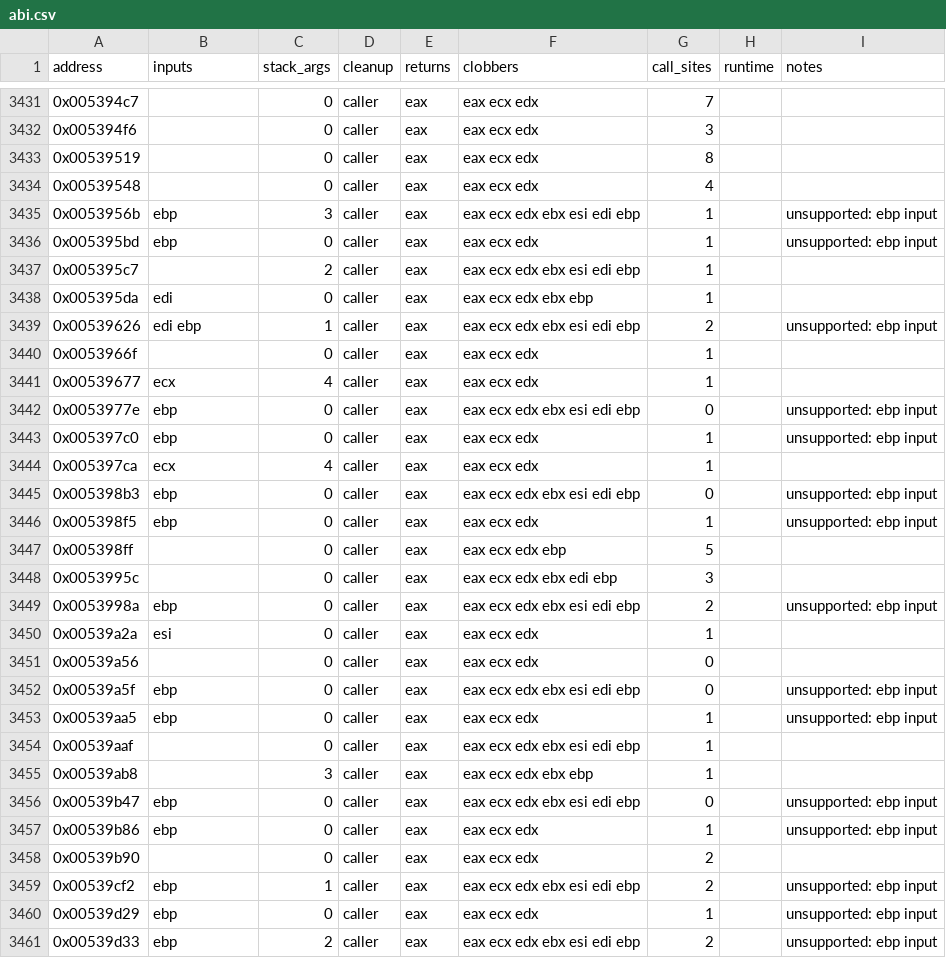
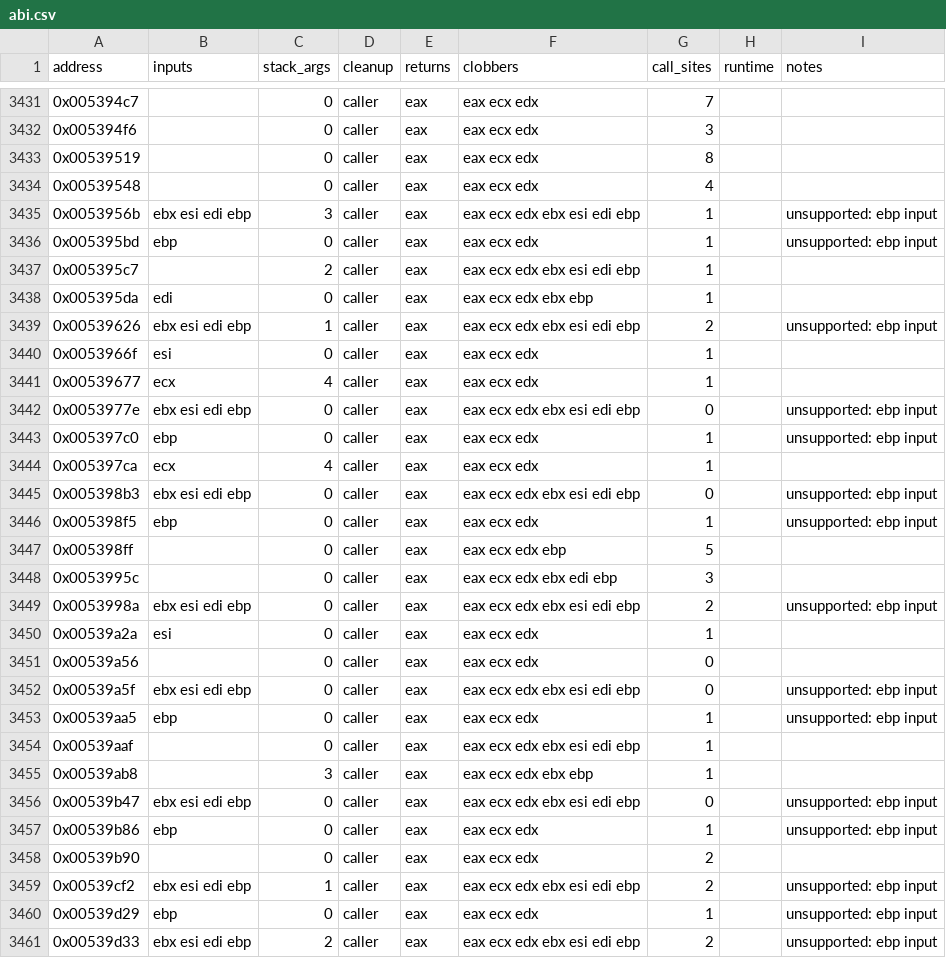
Before and after one commit to NikhilVerma/armed-and-dangerous-recomp, a CSV file: symbols/abi.csv, drawn as a sheet; only a part is shown, gaps mark what is left out; the diff covers the shown part only.

```diff
--- a/symbols/abi.csv
+++ b/symbols/abi.csv
@@ -3434,3 +3434,3 @@ address,inputs,stack_args,cleanup,returns,clobbers,call_sites,runtime,notes
 0x00539548,,0,caller,eax,eax ecx edx,4,,
-0x0053956b,ebp,3,caller,eax,eax ecx edx ebx esi edi ebp,1,,unsupported: ebp input
+0x0053956b,ebx esi edi ebp,3,caller,eax,eax ecx edx ebx esi edi ebp,1,,unsupported: ebp input
 0x005395bd,ebp,0,caller,eax,eax ecx edx,1,,unsupported: ebp input
@@ -3438,9 +3438,9 @@ address,inputs,stack_args,cleanup,returns,clobbers,call_sites,runtime,notes
 0x005395da,edi,0,caller,eax,eax ecx edx ebx ebp,1,,
-0x00539626,edi ebp,1,caller,eax,eax ecx edx ebx esi edi ebp,2,,unsupported: ebp input
-0x0053966f,,0,caller,eax,eax ecx edx,1,,
+0x00539626,ebx esi edi ebp,1,caller,eax,eax ecx edx ebx esi edi ebp,2,,unsupported: ebp input
+0x0053966f,esi,0,caller,eax,eax ecx edx,1,,
 0x00539677,ecx,4,caller,eax,eax ecx edx,1,,
-0x0053977e,ebp,0,caller,eax,eax ecx edx ebx esi edi ebp,0,,unsupported: ebp input
+0x0053977e,ebx esi edi ebp,0,caller,eax,eax ecx edx ebx esi edi ebp,0,,unsupported: ebp input
 0x005397c0,ebp,0,caller,eax,eax ecx edx,1,,unsupported: ebp input
 0x005397ca,ecx,4,caller,eax,eax ecx edx,1,,
-0x005398b3,ebp,0,caller,eax,eax ecx edx ebx esi edi ebp,0,,unsupported: ebp input
+0x005398b3,ebx esi edi ebp,0,caller,eax,eax ecx edx ebx esi edi ebp,0,,unsupported: ebp input
 0x005398f5,ebp,0,caller,eax,eax ecx edx,1,,unsupported: ebp input
@@ -3448,6 +3448,6 @@ address,inputs,stack_args,cleanup,returns,clobbers,call_sites,runtime,notes
 0x0053995c,,0,caller,eax,eax ecx edx ebx edi ebp,3,,
-0x0053998a,ebp,0,caller,eax,eax ecx edx ebx esi edi ebp,2,,unsupported: ebp input
+0x0053998a,ebx esi edi ebp,0,caller,eax,eax ecx edx ebx esi edi ebp,2,,unsupported: ebp input
 0x00539a2a,esi,0,caller,eax,eax ecx edx,1,,
 0x00539a56,,0,caller,eax,eax ecx edx,0,,
-0x00539a5f,ebp,0,caller,eax,eax ecx edx ebx esi edi ebp,0,,unsupported: ebp input
+0x00539a5f,ebx esi edi ebp,0,caller,eax,eax ecx edx ebx esi edi ebp,0,,unsupported: ebp input
 0x00539aa5,ebp,0,caller,eax,eax ecx edx,1,,unsupported: ebp input
@@ -3455,7 +3455,7 @@ address,inputs,stack_args,cleanup,returns,clobbers,call_sites,runtime,notes
 0x00539ab8,,3,caller,eax,eax ecx edx ebx ebp,1,,
-0x00539b47,ebp,0,caller,eax,eax ecx edx ebx esi edi ebp,0,,unsupported: ebp input
+0x00539b47,ebx esi edi ebp,0,caller,eax,eax ecx edx ebx esi edi ebp,0,,unsupported: ebp input
 0x00539b86,ebp,0,caller,eax,eax ecx edx,1,,unsupported: ebp input
 0x00539b90,,0,caller,eax,eax ecx edx,2,,
-0x00539cf2,ebp,1,caller,eax,eax ecx edx ebx esi edi ebp,2,,unsupported: ebp input
+0x00539cf2,ebx esi edi ebp,1,caller,eax,eax ecx edx ebx esi edi ebp,2,,unsupported: ebp input
 0x00539d29,ebp,0,caller,eax,eax ecx edx,1,,unsupported: ebp input
-0x00539d33,ebp,2,caller,eax,eax ecx edx ebx esi edi ebp,2,,unsupported: ebp input
+0x00539d33,ebx esi edi ebp,2,caller,eax,eax ecx edx ebx esi edi ebp,2,,unsupported: ebp input
```
Also changed, not shown: 150 edited cells elsewhere in this file, 12 other files.
